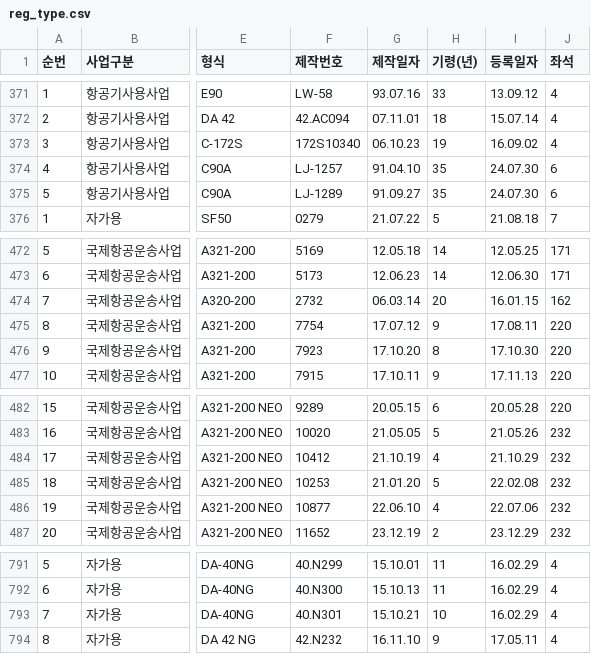
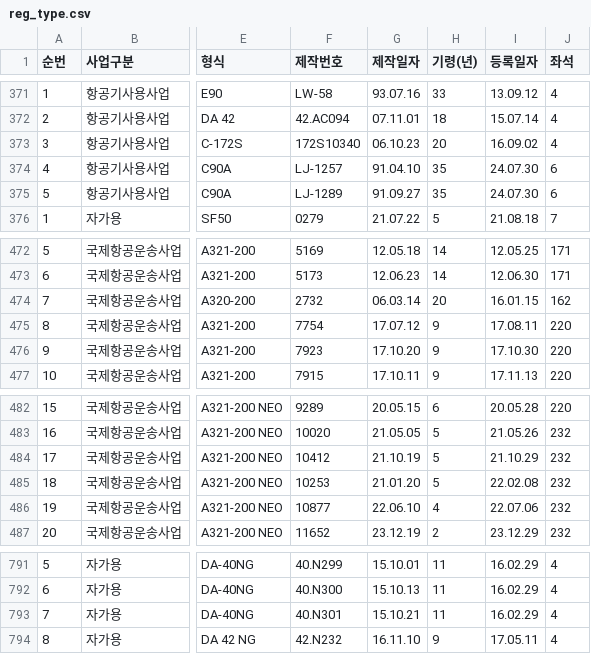
Before and after one commit to haanjhp/aircraft-data, a CSV file: reg_type.csv, drawn as a sheet; only a part is shown, gaps mark what is left out; the diff names each change by its address in the sheet, - before the commit and + after, or states it on an @@ line.

```diff
--- a/reg_type.csv
+++ b/reg_type.csv
-H373 (기령(년)): 19
+H373 (기령(년)): 20
-H476 (기령(년)): 8
+H476 (기령(년)): 9
-H484 (기령(년)): 4
+H484 (기령(년)): 5
-H793 (기령(년)): 10
+H793 (기령(년)): 11
```
Also changed, not shown: 1 other file.
